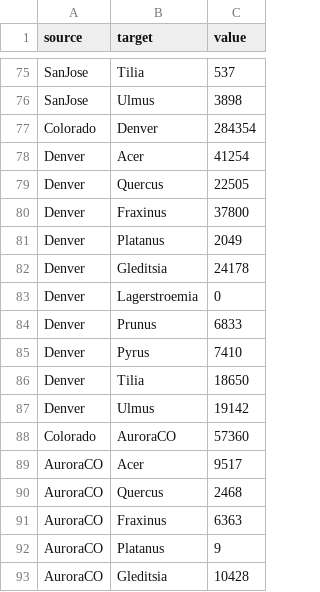
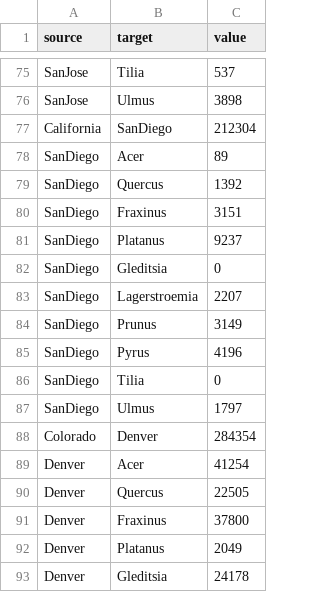
Before and after one commit to VittorioBartolomeoSecondin/DVIS-CAValli_Team, a CSV file: data/section2/sankey_alternative.csv, drawn as a sheet; only a part is shown, gaps mark what is left out; the shorter side is filled out with more unchanged rows.

Commit message:
Add files via upload

```diff
--- a/data/section2/sankey_alternative.csv
+++ b/data/section2/sankey_alternative.csv
@@ -76,2 +76,13 @@ SanJose,Tilia,537
 SanJose,Ulmus,3898
+California,SanDiego,212304
+SanDiego,Acer,89
+SanDiego,Quercus,1392
+SanDiego,Fraxinus,3151
+SanDiego,Platanus,9237
+SanDiego,Gleditsia,0
+SanDiego,Lagerstroemia,2207
+SanDiego,Prunus,3149
+SanDiego,Pyrus,4196
+SanDiego,Tilia,0
+SanDiego,Ulmus,1797
 Colorado,Denver,284354
```
